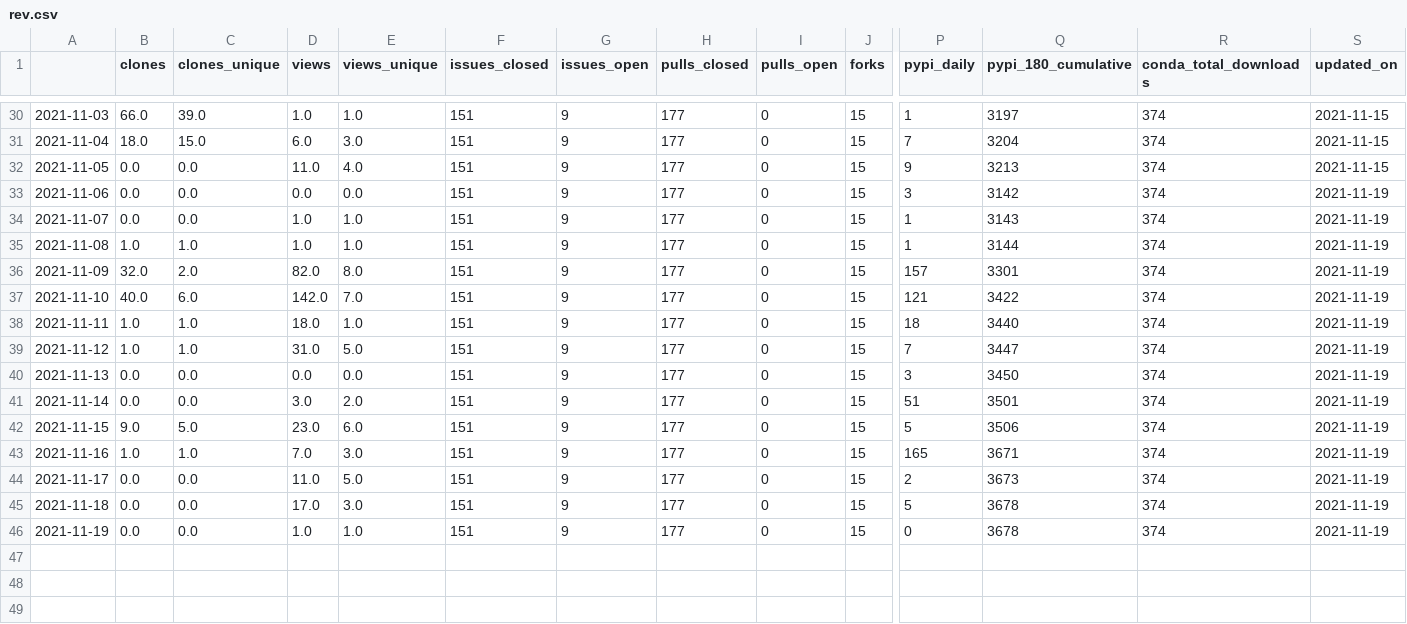
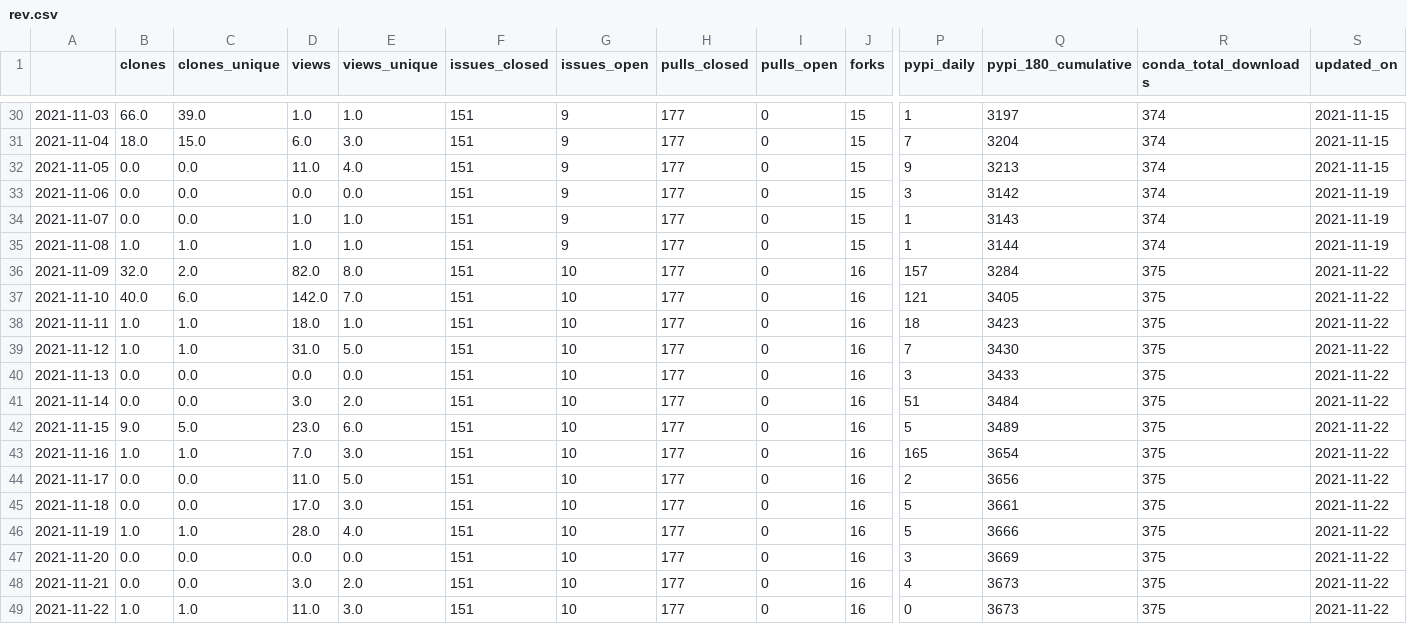
Before and after one commit to NREL/osos, a CSV file: data/rev.csv, drawn as a sheet; only a part is shown, gaps mark what is left out; rows hold the shown columns only; the diff names each change by its address in the sheet, - before the commit and + after, or states it on an @@ line.

Commit message:
update osos data and plots

```diff
--- a/data/rev.csv
+++ b/data/rev.csv
-G36:G46 (issues_open): 9
+G36:G46 (issues_open): 10
-J36:J46 (forks): 15
+J36:J46 (forks): 16
-Q36 (pypi_180_cumulative): 3301
+Q36 (pypi_180_cumulative): 3284
-R36:R46 (conda_total_downloads): 374
+R36:R46 (conda_total_downloads): 375
-S36:S46 (updated_on): 2021-11-19
+S36:S46 (updated_on): 2021-11-22
-Q37 (pypi_180_cumulative): 3422
+Q37 (pypi_180_cumulative): 3405
-Q38 (pypi_180_cumulative): 3440
+Q38 (pypi_180_cumulative): 3423
-Q39 (pypi_180_cumulative): 3447
+Q39 (pypi_180_cumulative): 3430
-Q40 (pypi_180_cumulative): 3450
+Q40 (pypi_180_cumulative): 3433
-Q41 (pypi_180_cumulative): 3501
+Q41 (pypi_180_cumulative): 3484
-Q42 (pypi_180_cumulative): 3506
+Q42 (pypi_180_cumulative): 3489
-Q43 (pypi_180_cumulative): 3671
+Q43 (pypi_180_cumulative): 3654
-Q44 (pypi_180_cumulative): 3673
+Q44 (pypi_180_cumulative): 3656
-Q45 (pypi_180_cumulative): 3678
+Q45 (pypi_180_cumulative): 3661
-B46 (clones): 0.0
+B46 (clones): 1.0
-C46 (clones_unique): 0.0
+C46 (clones_unique): 1.0
-D46 (views): 1.0
+D46 (views): 28.0
-E46 (views_unique): 1.0
+E46 (views_unique): 4.0
-P46 (pypi_daily): 0
+P46 (pypi_daily): 5
-Q46 (pypi_180_cumulative): 3678
+Q46 (pypi_180_cumulative): 3666
+row 47: 2021-11-20 | 0.0 | 0.0 | 0.0 | 0.0 | 151 | 10 | 177 | 0 | 16 | 3 | 3669 | 375 | 2021-11-22
+row 48: 2021-11-21 | 0.0 | 0.0 | 3.0 | 2.0 | 151 | 10 | 177 | 0 | 16 | 4 | 3673 | 375 | 2021-11-22
+row 49: 2021-11-22 | 1.0 | 1.0 | 11.0 | 3.0 | 151 | 10 | 177 | 0 | 16 | 0 | 3673 | 375 | 2021-11-22
```
Also changed, not shown: data/nrwal.csv, data/osos.csv, 18 other files.
